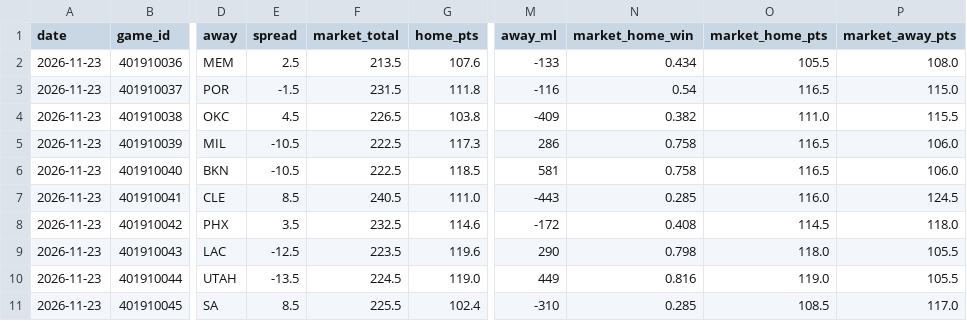
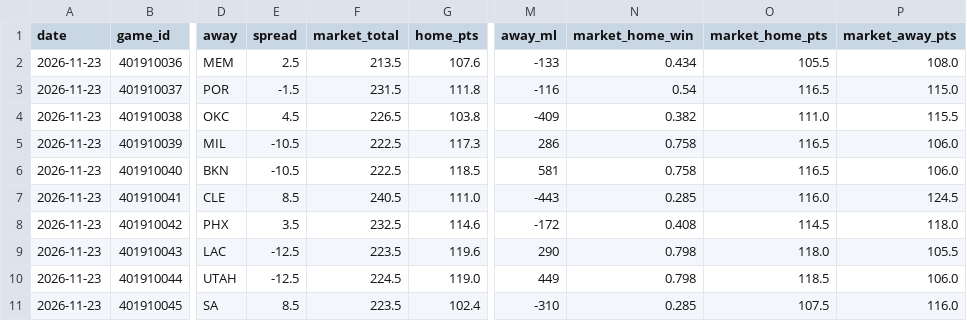
Before and after one commit to mason7park-debug/NBAprojections, a CSV file: data/gamepreds/2026-11-23.csv, drawn as a sheet; only a part is shown, gaps mark what is left out; the diff names each change by its address in the sheet, - before the commit and + after, or states it on an @@ line.

```diff
--- a/data/gamepreds/2026-11-23.csv
+++ b/data/gamepreds/2026-11-23.csv
-E10 (spread): -13.5
+E10 (spread): -12.5
-N10 (market_home_win): 0.816
+N10 (market_home_win): 0.798
-O10 (market_home_pts): 119.0
+O10 (market_home_pts): 118.5
-P10 (market_away_pts): 105.5
+P10 (market_away_pts): 106.0
-F11 (market_total): 225.5
+F11 (market_total): 223.5
-O11 (market_home_pts): 108.5
+O11 (market_home_pts): 107.5
-P11 (market_away_pts): 117.0
+P11 (market_away_pts): 116.0
```
Also changed, not shown: data/injuries/2026-11-23.csv, data/odds/2026-11-23.csv, 6 other files.
